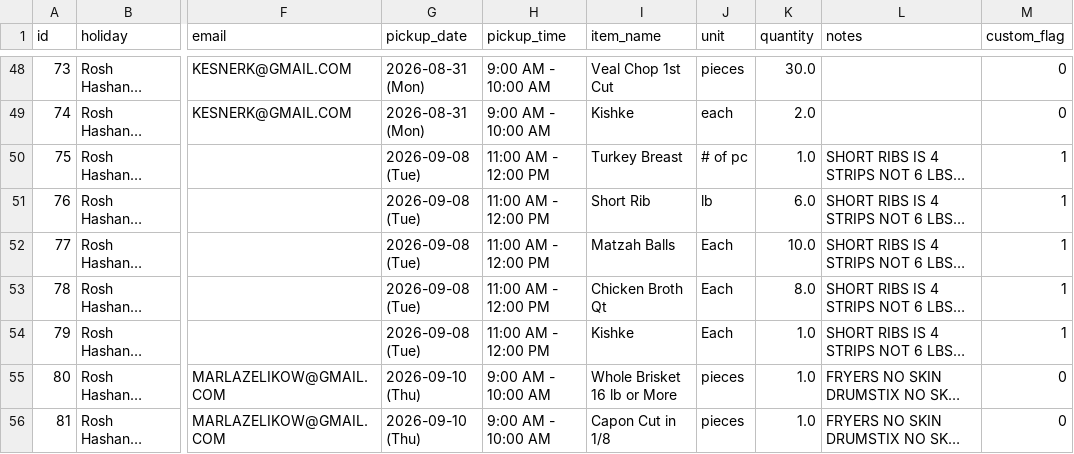
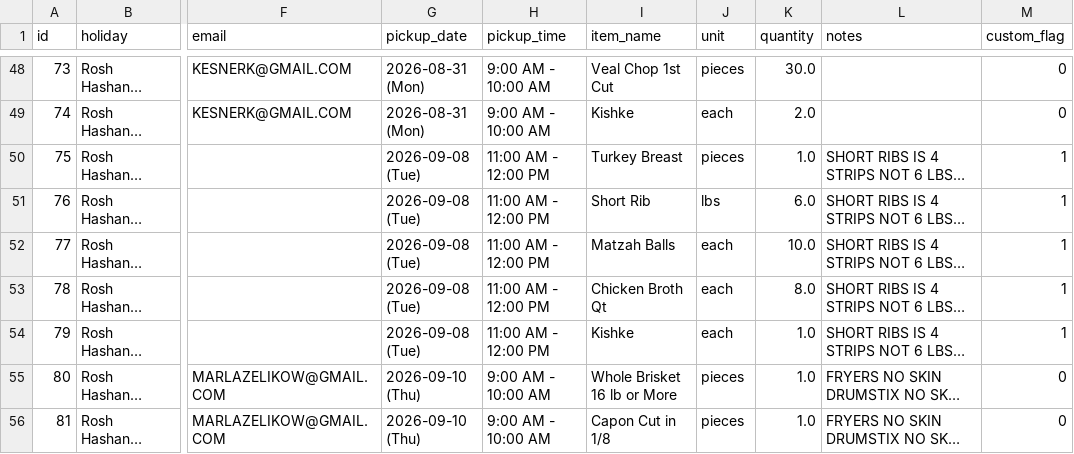
Before and after one commit to shaevitzmarket/holiday-orders, a CSV file: orders.csv, drawn as a sheet; only a part is shown, gaps mark what is left out; long unchanged cells end in …; the diff names each change by its address in the sheet, - before the commit and + after, or states it on an @@ line.

Commit message:
Edit order for CHERYL SHAPIRO

```diff
--- a/orders.csv
+++ b/orders.csv
-J50 (unit): # of pc
+J50 (unit): pieces
-J51 (unit): lb
+J51 (unit): lbs
-J52:J54 (unit): Each
+J52:J54 (unit): each
```
